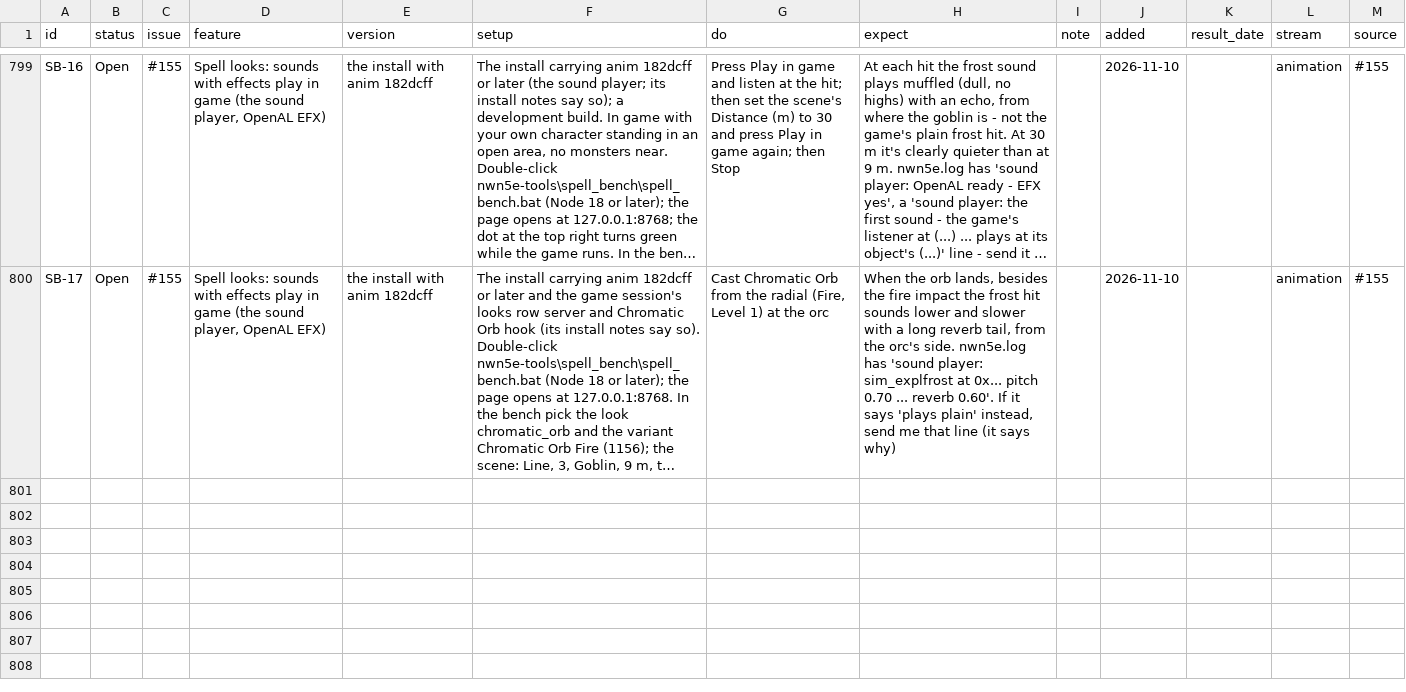
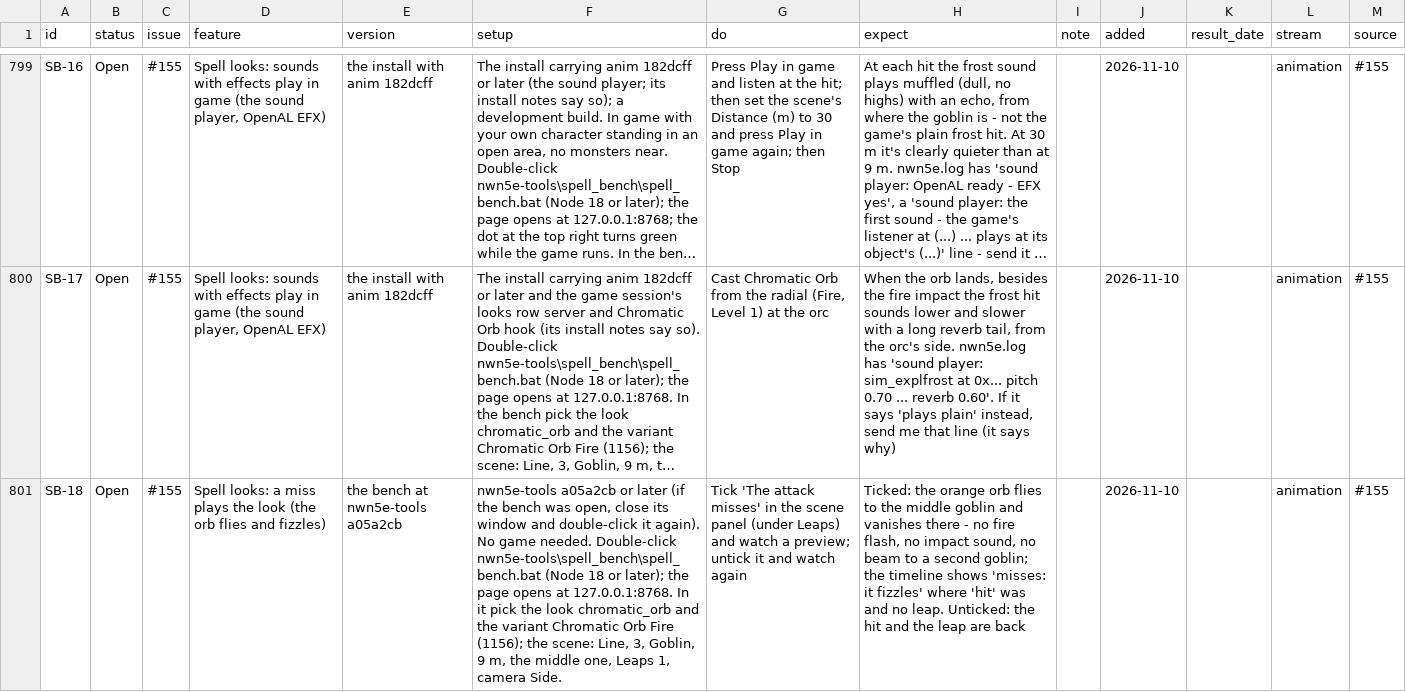
Before and after one commit to BrunoTCarreiro/nwn5e-ee, a CSV file: docs/tests.csv, drawn as a sheet; only a part is shown, gaps mark what is left out; long unchanged cells end in …; the diff covers the shown part only; the diff names each change by its address in the sheet, - before the commit and + after, or states it on an @@ line.

```diff
--- a/docs/tests.csv
+++ b/docs/tests.csv
+row 801: SB-18 | Open | #155 | Spell looks: a miss plays the look (the orb flies and fizzles) | the bench at nwn5e-tools a05a2cb | nwn5e-tools a05a2cb or later (if the bench was open, close its window and double-click it again). No game needed. Double-click nwn5e-tools\spell_bench\spell_bench.bat (Node 18 or later); the page opens at 127.0.0.1:8768. In it pick the look chromatic_orb and the variant Chromatic Orb Fire (1156); the scene: Line, 3, Goblin, 9 m, the middle one, Leaps 1, camera Side. | Tick 'The attack misses' in the scene panel (under Leaps) and watch a preview; untick it and watch again | Ticked: the orange orb flies to the middle goblin and vanishes there - no fire flash, no impact sound, no beam to a second goblin; the timeline shows 'misses: it fizzles' where 'hit' was and no leap. Unticked: the hit and the leap are back |  | 2026-11-10 |  | animation | #155
```
Also changed, not shown: 2 added rows and 1 edited cell elsewhere in this file.
